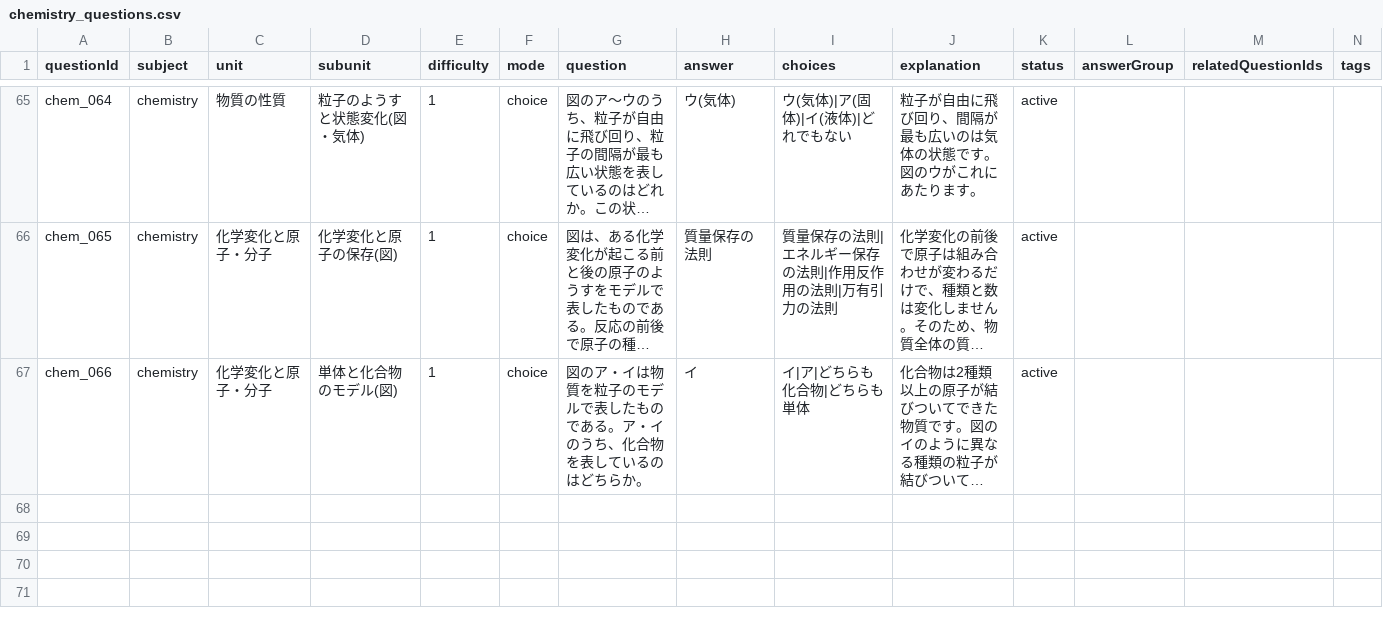
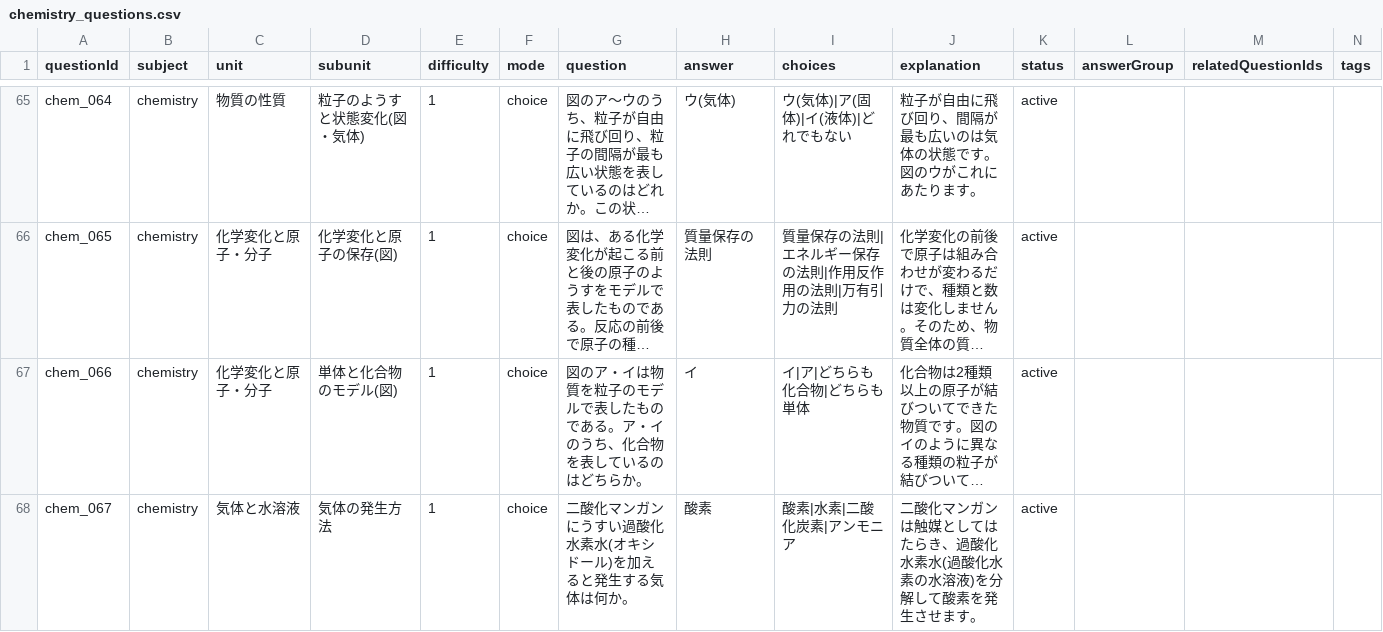
Before and after one commit to minkyumimm-sketch/socialstudies, a CSV file: data/chemistry_questions.csv, drawn as a sheet; only a part is shown, gaps mark what is left out; long unchanged cells end in …; rows hold the shown columns only; the diff names each change by its address in the sheet, - before the commit and + after, or states it on an @@ line.

Commit message:
data: add chemistry gas generation question
Task42で確立したGoogle Sheets問題管理フローを、実際の新規問題1問で
最初から最後まで実運用検証した(Task44)。

Task37で理科4分野中「C=不足」と判定された唯一の内容である
chemistryの「気体の発生方法」を補う設問を追加(chem_067)。
二酸化マンガンに過酸化水素水を加えて酸素を発生させる、
中学理科で標準的な実験を題材にしたchoice問題。

Google Sheets「LS総合テスト対策_問題マスター」のchemistryタブへ
ユーザーが入力→CSVダウンロード→scripts/compare-question-csv.mjsで
意味的差分が新規1行のみであることを確認→data/chemistry_questions.csvへ
反映、という運用フローを実証。validate-questions.mjs Error/Warning/
Critical 0件、既存chemistry問題(text/choice/画像付きchoice)・他科目
CSVへの影響なしをブラウザ実機(800x900・375px)で確認済み。

```diff
--- a/data/chemistry_questions.csv
+++ b/data/chemistry_questions.csv
+row 68: chem_067 | chemistry | 気体と水溶液 | 気体の発生方法 | 1 | choice | 二酸化マンガンにうすい過酸化水素水(オキシドール)を加えると発生する気体は何か。 | 酸素 | 酸素|水素|二酸化炭素|アンモニア | 二酸化マンガンは触媒としてはたらき、過酸化水素水(過酸化水素の水溶液)を分解して酸素を発生させます。 | active
```
